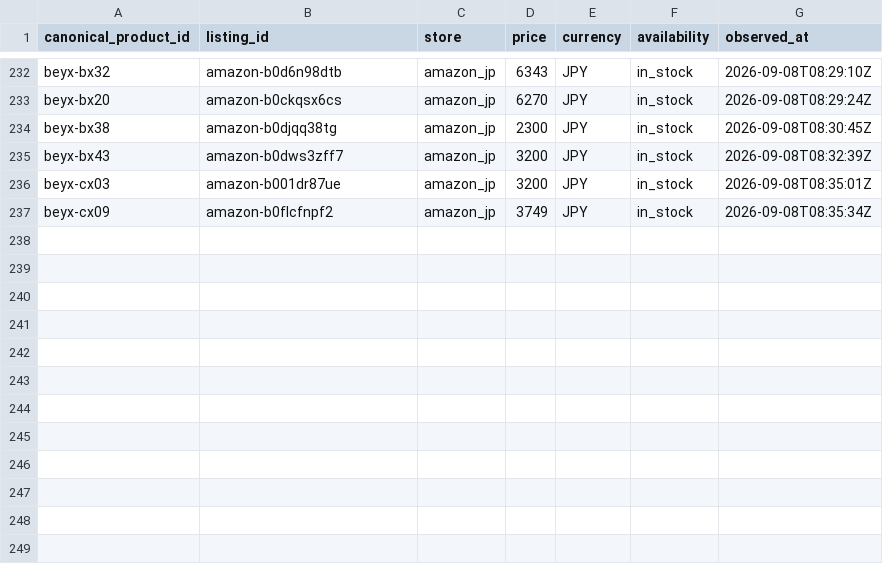
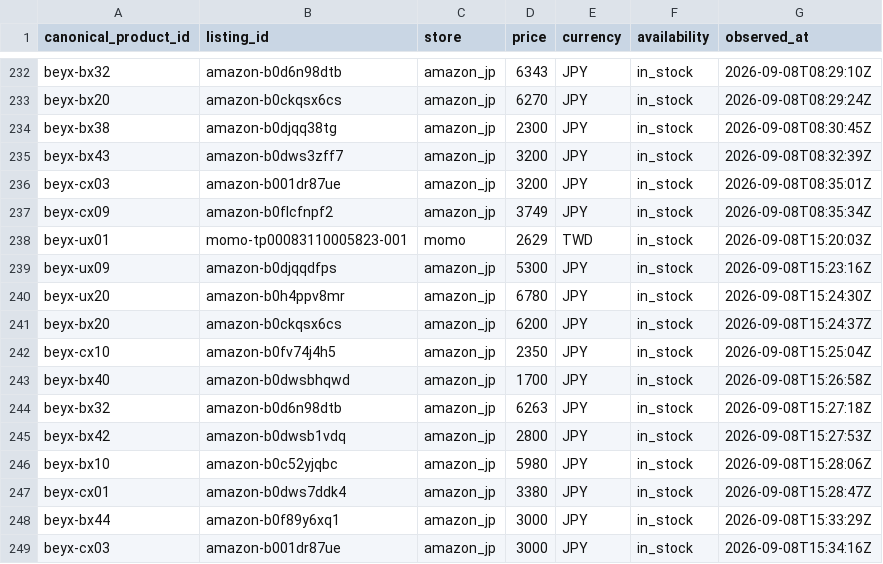
Before and after one commit to cchgene/buyblade-data, a CSV file: data/history-2026-09.csv, drawn as a sheet; only a part is shown, gaps mark what is left out.

Commit message:
data: 自動更新價格 2026-09-08 23:39 CST

```diff
--- a/data/history-2026-09.csv
+++ b/data/history-2026-09.csv
@@ -237 +237,13 @@ beyx-cx03,amazon-b001dr87ue,amazon_jp,3200,JPY,in_stock,2026-09-08T08:35:01Z
 beyx-cx09,amazon-b0flcfnpf2,amazon_jp,3749,JPY,in_stock,2026-09-08T08:35:34Z
+beyx-ux01,momo-tp00083110005823-001,momo,2629,TWD,in_stock,2026-09-08T15:20:03Z
+beyx-ux09,amazon-b0djqqdfps,amazon_jp,5300,JPY,in_stock,2026-09-08T15:23:16Z
+beyx-ux20,amazon-b0h4ppv8mr,amazon_jp,6780,JPY,in_stock,2026-09-08T15:24:30Z
+beyx-bx20,amazon-b0ckqsx6cs,amazon_jp,6200,JPY,in_stock,2026-09-08T15:24:37Z
+beyx-cx10,amazon-b0fv74j4h5,amazon_jp,2350,JPY,in_stock,2026-09-08T15:25:04Z
+beyx-bx40,amazon-b0dwsbhqwd,amazon_jp,1700,JPY,in_stock,2026-09-08T15:26:58Z
+beyx-bx32,amazon-b0d6n98dtb,amazon_jp,6263,JPY,in_stock,2026-09-08T15:27:18Z
+beyx-bx42,amazon-b0dwsb1vdq,amazon_jp,2800,JPY,in_stock,2026-09-08T15:27:53Z
+beyx-bx10,amazon-b0c52yjqbc,amazon_jp,5980,JPY,in_stock,2026-09-08T15:28:06Z
+beyx-cx01,amazon-b0dws7ddk4,amazon_jp,3380,JPY,in_stock,2026-09-08T15:28:47Z
+beyx-bx44,amazon-b0f89y6xq1,amazon_jp,3000,JPY,in_stock,2026-09-08T15:33:29Z
+beyx-cx03,amazon-b001dr87ue,amazon_jp,3000,JPY,in_stock,2026-09-08T15:34:16Z
```
Also changed, not shown: data/latest.csv.
